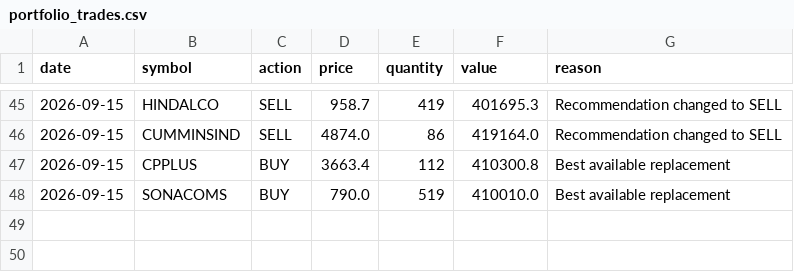
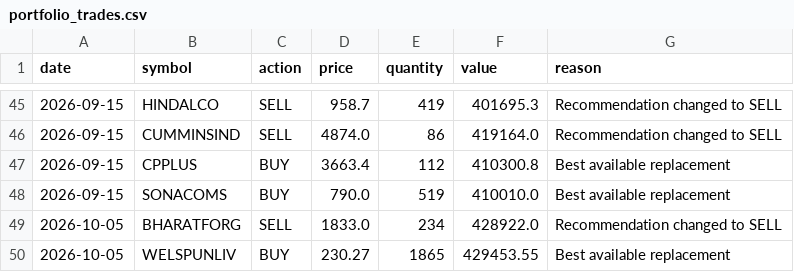
Before and after one commit to Vidyasagar29/equity-portfolio, a CSV file: data/portfolio_trades.csv, drawn as a sheet; only a part is shown, gaps mark what is left out.

```diff
--- a/data/portfolio_trades.csv
+++ b/data/portfolio_trades.csv
@@ -48 +48,3 @@ date,symbol,action,price,quantity,value,reason
 2026-09-15,SONACOMS,BUY,790.0,519,410010.0,Best available replacement
+2026-10-05,BHARATFORG,SELL,1833.0,234,428922.0,Recommendation changed to SELL
+2026-10-05,WELSPUNLIV,BUY,230.27,1865,429453.55,Best available replacement
```
Also changed, not shown: data/latest_rankings.csv, data/portfolio_nav.csv, 8 other files.
